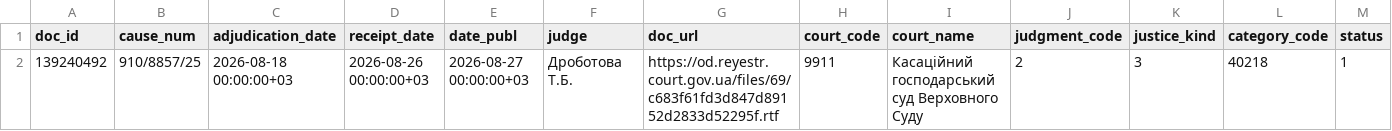
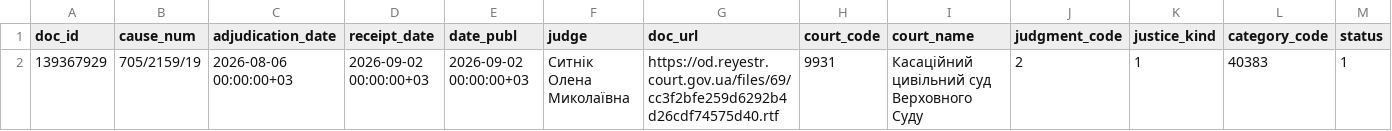
Before and after one commit to apryshchepchuk/VS-legal-digest, a CSV file: data/interim/vp_last7.csv, drawn as a sheet; only a part is shown; removed rows and columns are numbered as before the commit, all else as after; rows hold the shown columns only; the diff names each change by its address in the sheet, - before the commit and + after, or states it on an @@ line.

```diff
--- a/data/interim/vp_last7.csv
+++ b/data/interim/vp_last7.csv
-row 2: 139240492 | 910/8857/25 | 2026-08-18 00:00:00+03 | 2026-08-26 00:00:00+03 | 2026-08-27 00:00:00+03 | Дроботова Т.Б. | https://od.reyestr.court.gov.ua/files/69/c683f61fd3d847d89152d2833d52295f.rtf | 9911 | Касаційний господарський суд Верховного Суду | 2 | 3 | 40218 | 1
+row 2: 139367929 | 705/2159/19 | 2026-08-06 00:00:00+03 | 2026-09-02 00:00:00+03 | 2026-09-02 00:00:00+03 | Ситнік Олена Миколаївна | https://od.reyestr.court.gov.ua/files/69/cc3f2bfe259d6292b4d26cdf74575d40.rtf | 9931 | Касаційний цивільний суд Верховного Суду | 2 | 1 | 40383 | 1
```
Also changed, not shown: data/interim/vp_candidates.csv, data/interim/vp_selected_for_analysis.csv, 7 other files.
